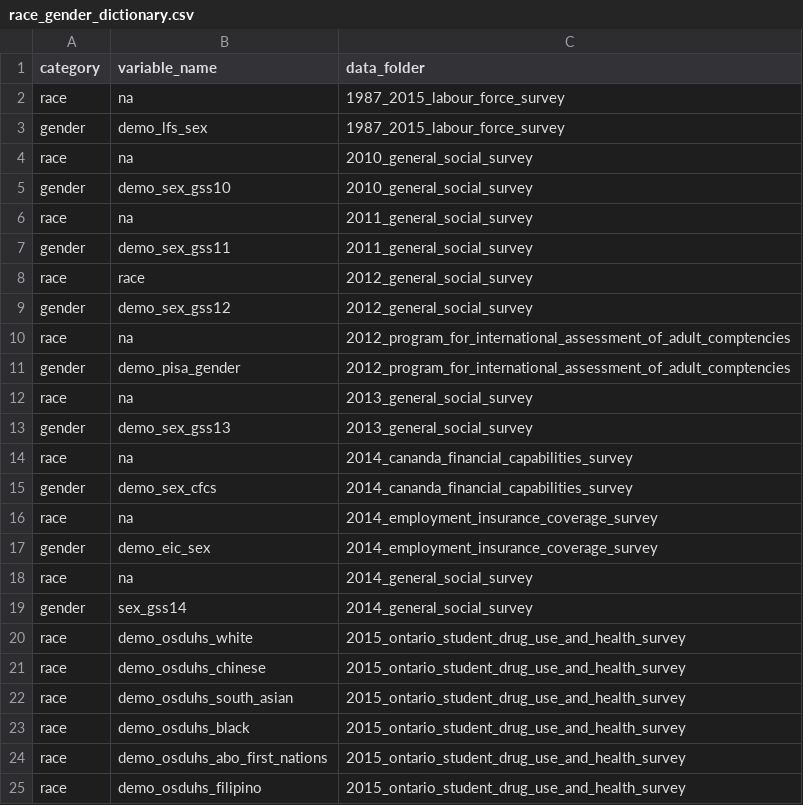
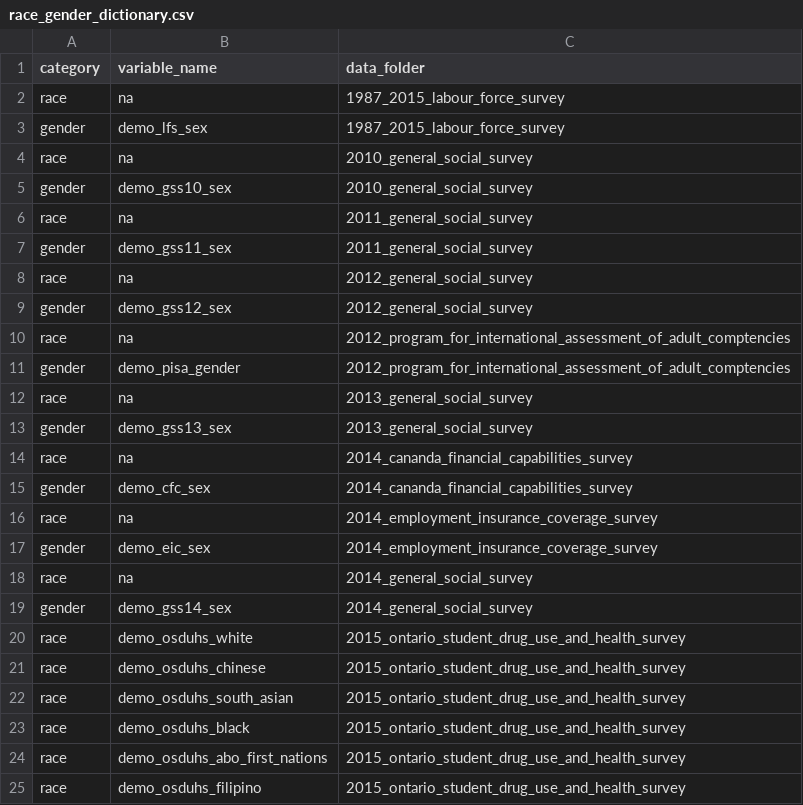
Before and after one commit to databrew/steppingup, a CSV file: dictionaries/race_gender_dictionary.csv, drawn as a sheet; only a part is shown.

Commit message:
fixing incorrect race gender dictionary vars

```diff
--- a/dictionaries/race_gender_dictionary.csv
+++ b/dictionaries/race_gender_dictionary.csv
@@ -4,7 +4,7 @@ gender,demo_lfs_sex,1987_2015_labour_force_survey
 race,na,2010_general_social_survey
-gender,demo_sex_gss10,2010_general_social_survey
+gender,demo_gss10_sex,2010_general_social_survey
 race,na,2011_general_social_survey
-gender,demo_sex_gss11,2011_general_social_survey
-race,race,2012_general_social_survey
-gender,demo_sex_gss12,2012_general_social_survey
+gender,demo_gss11_sex,2011_general_social_survey
+race,na,2012_general_social_survey
+gender,demo_gss12_sex,2012_general_social_survey
 race,na,2012_program_for_international_assessment_of_adult_comptencies
@@ -12,5 +12,5 @@ gender,demo_pisa_gender,2012_program_for_international_assessment_of_adult_compt
 race,na,2013_general_social_survey
-gender,demo_sex_gss13,2013_general_social_survey
+gender,demo_gss13_sex,2013_general_social_survey
 race,na,2014_cananda_financial_capabilities_survey
-gender,demo_sex_cfcs,2014_cananda_financial_capabilities_survey
+gender,demo_cfc_sex,2014_cananda_financial_capabilities_survey
 race,na,2014_employment_insurance_coverage_survey
@@ -18,3 +18,3 @@ gender,demo_eic_sex,2014_employment_insurance_coverage_survey
 race,na,2014_general_social_survey
-gender,sex_gss14,2014_general_social_survey
+gender,demo_gss14_sex,2014_general_social_survey
 race,demo_osduhs_white,2015_ontario_student_drug_use_and_health_survey
```
